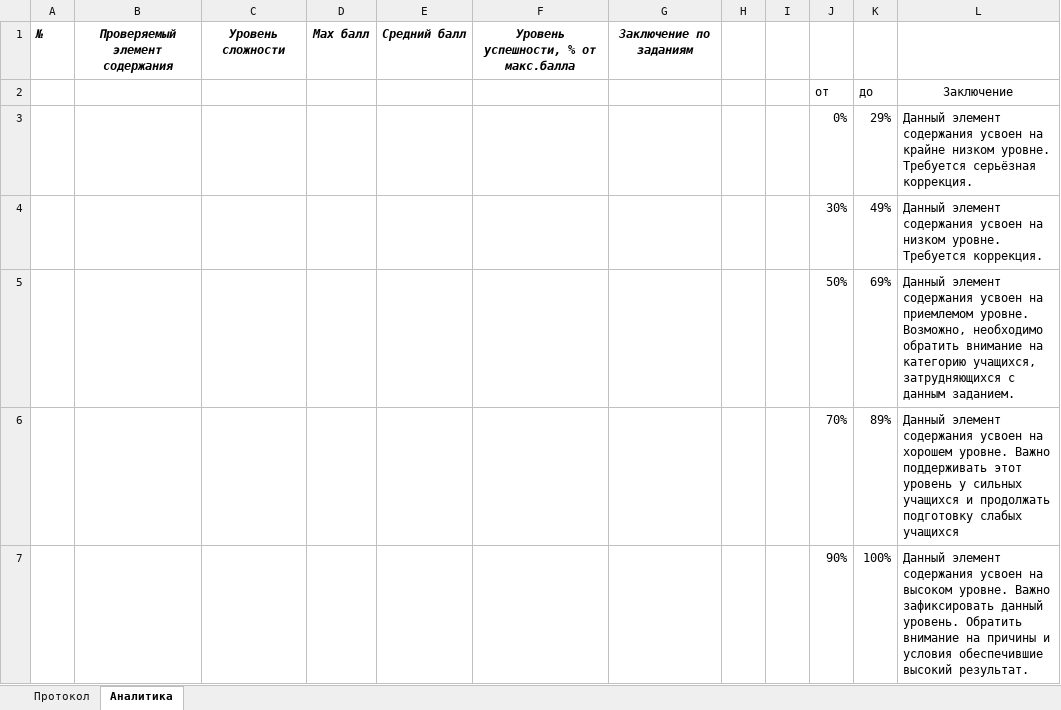
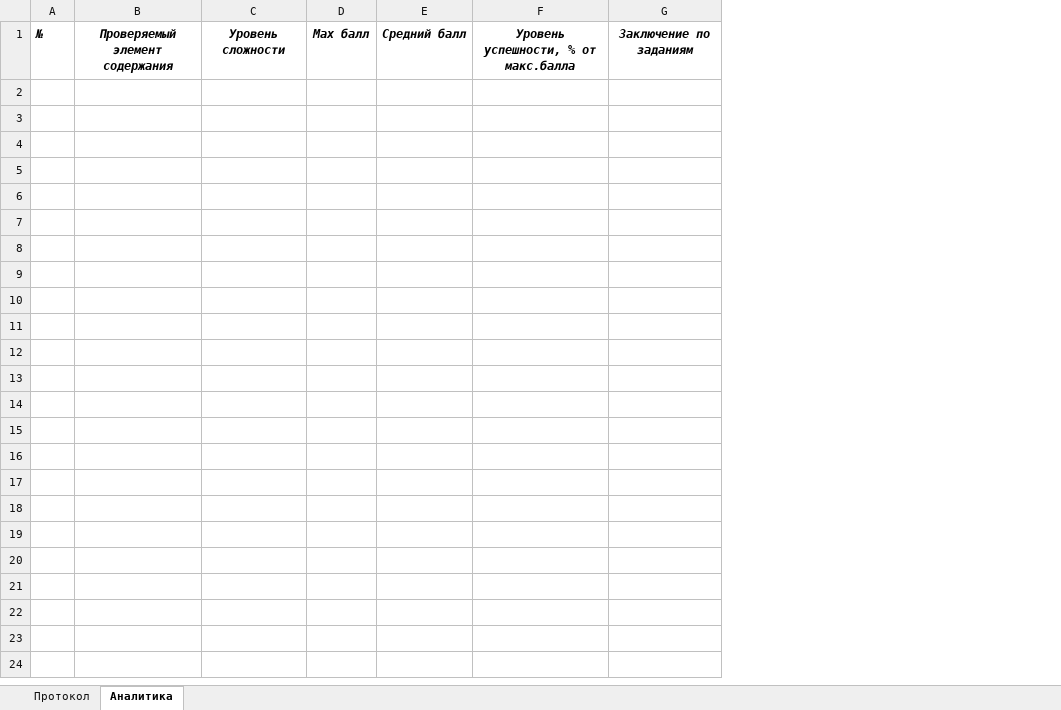
Before and after one commit to Vi-Comand/SOTA, an Excel workbook: SOTA/wwwroot/Reports/Templates/Протокол проведения мониторинговой работы.xlsx, sheet Аналитика, drawn as a sheet; values as stored, in another font and other column widths than the file's, no borders; conditional formats not drawn; the diff names each change by its address in the sheet, - before the commit and + after, or states it on an @@ line.

```diff
--- a/SOTA/wwwroot/Reports/Templates/Протокол проведения мониторинговой работы.xlsx (sheet Аналитика)
+++ b/SOTA/wwwroot/Reports/Templates/Протокол проведения мониторинговой работы.xlsx (sheet Аналитика)
-column H, empty
-column I, empty
-column J, empty
-column K, empty
-column L, empty
-row 2:  |  |  |  |  |  |  |  |  | от | до | Заключение
-row 3:  |  |  |  |  |  |  |  |  | 0% | 29% | Данный элемент содержания усвоен на крайне низком уровне. Требуется серьёзная коррекция.
-row 4:  |  |  |  |  |  |  |  |  | 30% | 49% | Данный элемент содержания усвоен на низком уровне. Требуется коррекция.
-row 5:  |  |  |  |  |  |  |  |  | 50% | 69% | Данный элемент содержания усвоен на приемлемом уровне. Возможно, необходимо обратить внимание на категорию учащихся, затрудняющихся с данным заданием.
-row 6:  |  |  |  |  |  |  |  |  | 70% | 89% | Данный элемент содержания усвоен на хорошем уровне. Важно поддерживать этот уровень у сильных учащихся и продолжать подготовку слабых учащихся
-row 7:  |  |  |  |  |  |  |  |  | 90% | 100% | Данный элемент содержания усвоен на высоком уровне. Важно зафиксировать данный уровень. Обратить внимание на причины и условия обеспечившие высокий результат.
```
Also changed, not shown: sheet Протокол, SOTA/wwwroot/Reports/FinishedReports/Tip1/Rabota/Комплекснаяработа6класс17122020/ЧОУ СОШ Перспектива.xlsx, 3 other files.
